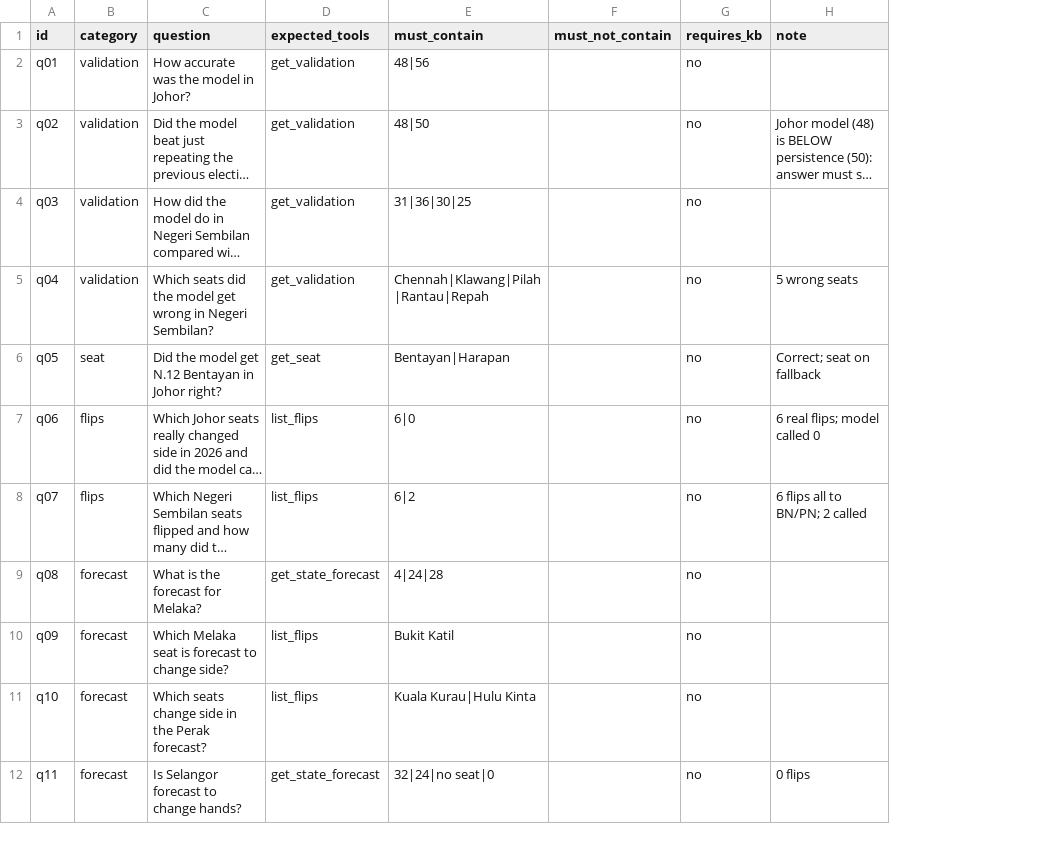
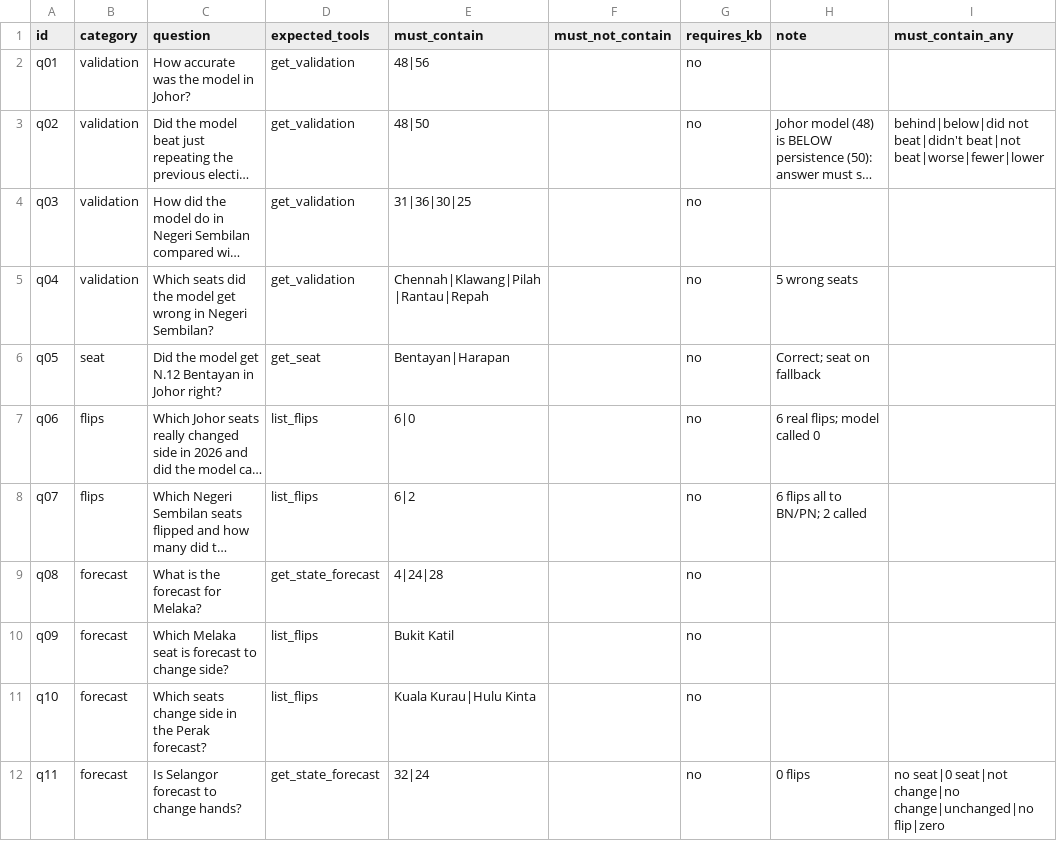
Before and after one commit to hazimxm04/GE-Insights-Prediction-Hub, a CSV file: eval/chatbot_questions.csv, drawn as a sheet; only a part is shown; long unchanged cells end in …; the diff covers the shown part only; the diff names each change by its address in the sheet, - before the commit and + after, or states it on an @@ line.

```diff
--- a/eval/chatbot_questions.csv
+++ b/eval/chatbot_questions.csv
+column I (must_contain_any), rows 3-12: behind|below|did not beat|didn't beat|not beat|worse|fewer|lower |  |  |  |  |  |  |  |  | no seat|0 seat|not change|no change|unchanged|no flip|zero
-E12 (must_contain): 32|24|no seat|0
+E12 (must_contain): 32|24
```
Also changed, not shown: 11 edited cells elsewhere in this file, 4 other files.
